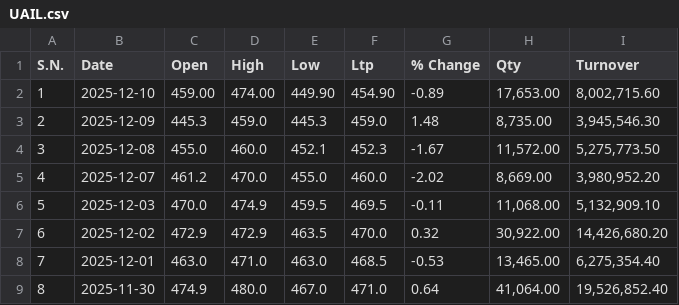
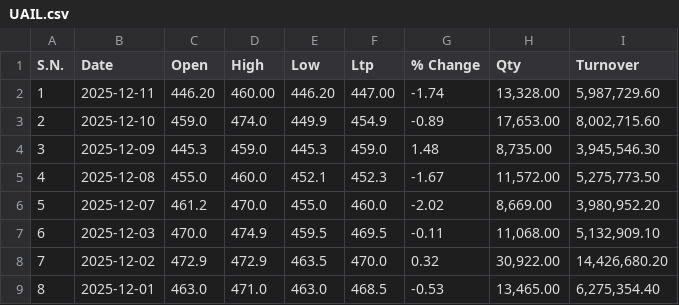
Before and after one commit to Sudipsudip5250/NEPSE_test, a CSV file: Nepse_Data/Non-Life_Insurance/UAIL.csv, drawn as a sheet; only a part is shown; the shorter side is filled out with more unchanged rows; addresses are those after the commit; the diff names each change by its address in the sheet, - before the commit and + after, or states it on an @@ line.

Commit message:
Updated UAIL data up to 2025-12-11

```diff
--- a/Nepse_Data/Non-Life_Insurance/UAIL.csv
+++ b/Nepse_Data/Non-Life_Insurance/UAIL.csv
+row 2: 1 | 2025-12-11 | 446.20 | 460.00 | 446.20 | 447.00 | -1.74 | 13,328.00 | 5,987,729.60
@@ column A (S.N.) renumbered from row 3 down @@
-C3 (Open): 459.00
+C3 (Open): 459.0
-D3 (High): 474.00
+D3 (High): 474.0
-E3 (Low): 449.90
+E3 (Low): 449.9
-F3 (Ltp): 454.90
+F3 (Ltp): 454.9
```
